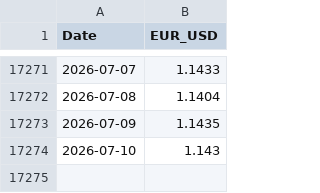
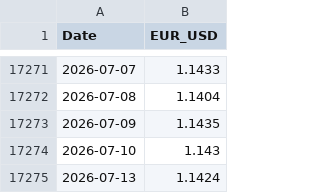
Before and after one commit to giulioappolonia/PortfolioAnalysis, a CSV file: factor_regression/data/usd_eur_rates.csv, drawn as a sheet; only a part is shown, gaps mark what is left out.

```diff
--- a/factor_regression/data/usd_eur_rates.csv
+++ b/factor_regression/data/usd_eur_rates.csv
@@ -17274 +17274,2 @@ Date,EUR_USD
 2026-07-10,1.143
+2026-07-13,1.1424
```
Also changed, not shown: 1 other file.
